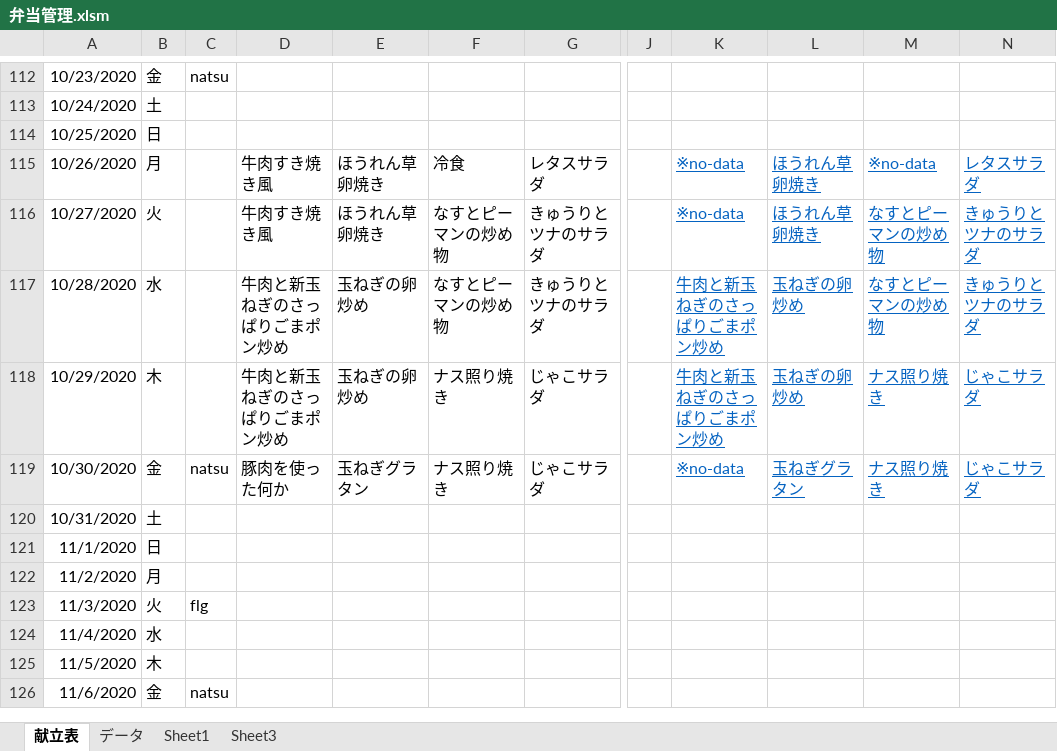
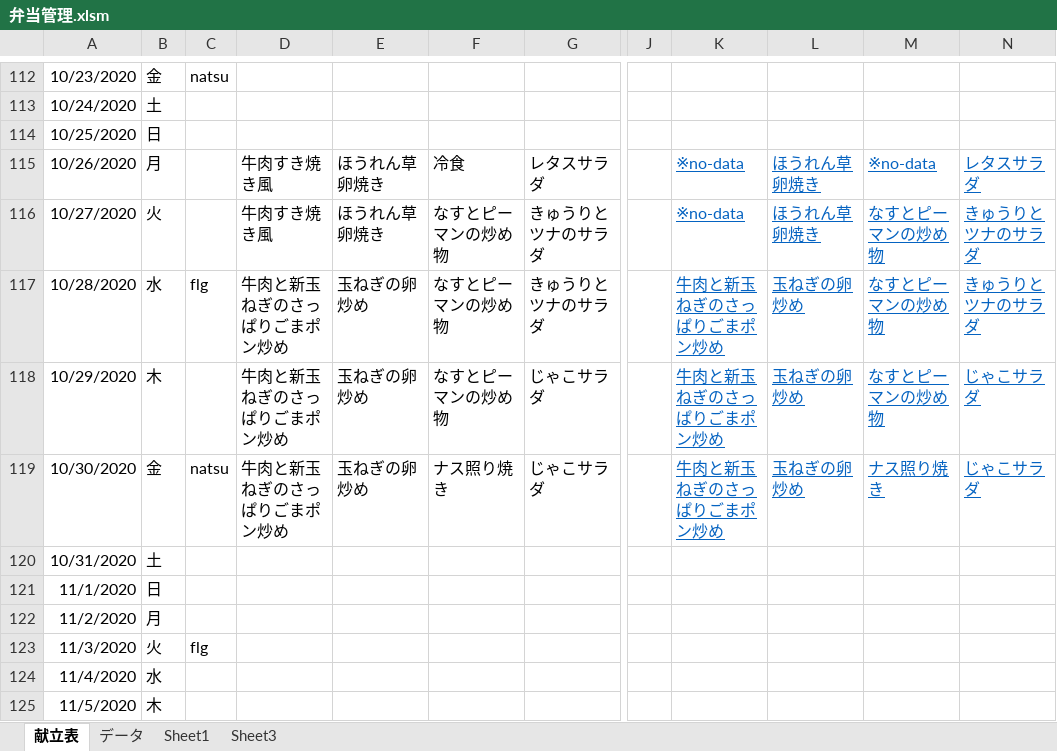
Before and after one commit to corutopi/ExcelGit, an Excel workbook: 弁当管理.xlsm, sheet 献立表, drawn as a sheet; only a part is shown, gaps mark what is left out; the shorter side is filled out with more unchanged rows; values as stored, in another font and other column widths than the file's, no borders; conditional formats not drawn; the diff names each change by its address in the sheet, - before the commit and + after, or states it on an @@ line.

```diff
--- a/弁当管理.xlsm (sheet 献立表)
+++ b/弁当管理.xlsm (sheet 献立表)
-C117: (empty)
+C117: flg
-F118: ナス照り焼き
+F118: なすとピーマンの炒め物
-M118: ナス照り焼き
+M118: なすとピーマンの炒め物
-D119: 豚肉を使った何か
+D119: 牛肉と新玉ねぎのさっぱりごまポン炒め
-E119: 玉ねぎグラタン
+E119: 玉ねぎの卵炒め
-K119: ※no-data
+K119: 牛肉と新玉ねぎのさっぱりごまポン炒め
-L119: 玉ねぎグラタン
+L119: 玉ねぎの卵炒め
```
Also changed, not shown: sheet データ, hidden cells, 4 other files.
